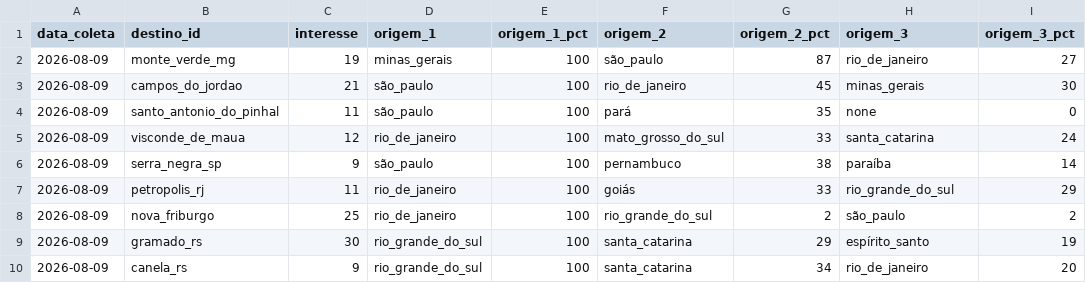
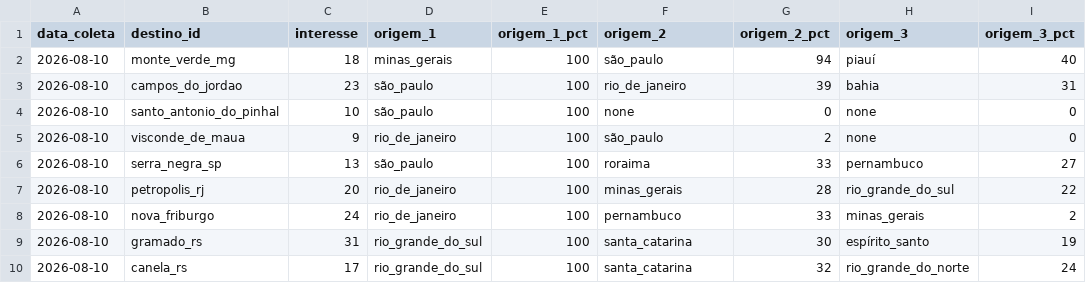
Before and after one commit to LIEZIOABR/pulse-amazonia, a CSV file: coleta-serras-ancora.csv, drawn as a sheet.

```diff
--- a/coleta-serras-ancora.csv
+++ b/coleta-serras-ancora.csv
@@ -1,10 +1,10 @@
 data_coleta,destino_id,interesse,origem_1,origem_1_pct,origem_2,origem_2_pct,origem_3,origem_3_pct
-2026-08-09,monte_verde_mg,19,minas_gerais,100,são_paulo,87,rio_de_janeiro,27
-2026-08-09,campos_do_jordao,21,são_paulo,100,rio_de_janeiro,45,minas_gerais,30
-2026-08-09,santo_antonio_do_pinhal,11,são_paulo,100,pará,35,none,0
-2026-08-09,visconde_de_maua,12,rio_de_janeiro,100,mato_grosso_do_sul,33,santa_catarina,24
-2026-08-09,serra_negra_sp,9,são_paulo,100,pernambuco,38,paraíba,14
-2026-08-09,petropolis_rj,11,rio_de_janeiro,100,goiás,33,rio_grande_do_sul,29
-2026-08-09,nova_friburgo,25,rio_de_janeiro,100,rio_grande_do_sul,2,são_paulo,2
-2026-08-09,gramado_rs,30,rio_grande_do_sul,100,santa_catarina,29,espírito_santo,19
-2026-08-09,canela_rs,9,rio_grande_do_sul,100,santa_catarina,34,rio_de_janeiro,20
+2026-08-10,monte_verde_mg,18,minas_gerais,100,são_paulo,94,piauí,40
+2026-08-10,campos_do_jordao,23,são_paulo,100,rio_de_janeiro,39,bahia,31
+2026-08-10,santo_antonio_do_pinhal,10,são_paulo,100,none,0,none,0
+2026-08-10,visconde_de_maua,9,rio_de_janeiro,100,são_paulo,2,none,0
+2026-08-10,serra_negra_sp,13,são_paulo,100,roraima,33,pernambuco,27
+2026-08-10,petropolis_rj,20,rio_de_janeiro,100,minas_gerais,28,rio_grande_do_sul,22
+2026-08-10,nova_friburgo,24,rio_de_janeiro,100,pernambuco,33,minas_gerais,2
+2026-08-10,gramado_rs,31,rio_grande_do_sul,100,santa_catarina,30,espírito_santo,19
+2026-08-10,canela_rs,17,rio_grande_do_sul,100,santa_catarina,32,rio_grande_do_norte,24
```
Also changed, not shown: coleta-serras-concorrentes.csv.
